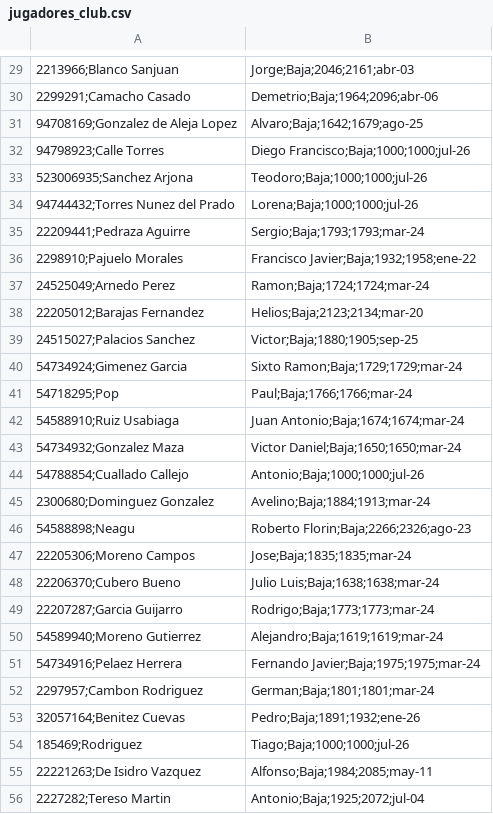
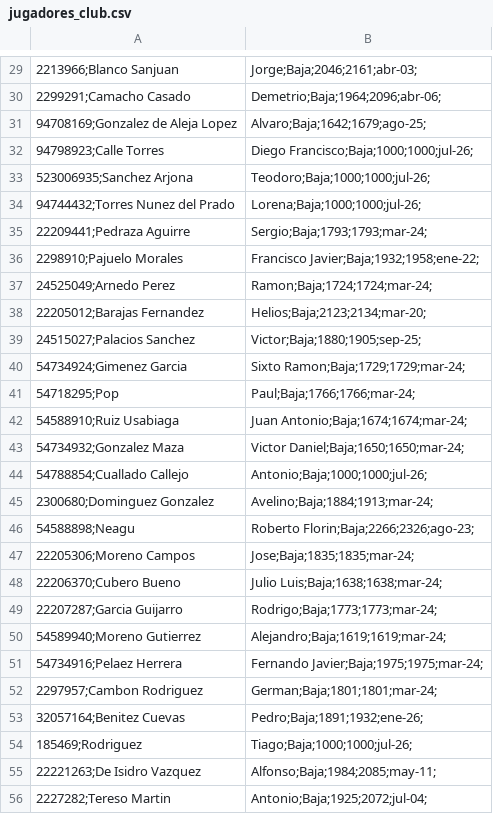
Before and after one commit to SUPREMOCOC/ranking-ajedrez-club, a CSV file: jugadores_club.csv, drawn as a sheet; only a part is shown, gaps mark what is left out; the diff covers the shown part only.

```diff
--- a/jugadores_club.csv
+++ b/jugadores_club.csv
@@ -29,28 +29,28 @@
-2213966;Blanco Sanjuan, Jorge;Baja;2046;2161;abr-03
-2299291;Camacho Casado, Demetrio;Baja;1964;2096;abr-06
-94708169;Gonzalez de Aleja Lopez, Alvaro;Baja;1642;1679;ago-25
-94798923;Calle Torres, Diego Francisco;Baja;1000;1000;jul-26
-523006935;Sanchez Arjona, Teodoro;Baja;1000;1000;jul-26
-94744432;Torres Nunez del Prado, Lorena;Baja;1000;1000;jul-26
-22209441;Pedraza Aguirre, Sergio;Baja;1793;1793;mar-24
-2298910;Pajuelo Morales, Francisco Javier;Baja;1932;1958;ene-22
-24525049;Arnedo Perez, Ramon;Baja;1724;1724;mar-24
-22205012;Barajas Fernandez, Helios;Baja;2123;2134;mar-20
-24515027;Palacios Sanchez, Victor;Baja;1880;1905;sep-25
-54734924;Gimenez Garcia, Sixto Ramon;Baja;1729;1729;mar-24
-54718295;Pop, Paul;Baja;1766;1766;mar-24
-54588910;Ruiz Usabiaga, Juan Antonio;Baja;1674;1674;mar-24
-54734932;Gonzalez Maza, Victor Daniel;Baja;1650;1650;mar-24
-54788854;Cuallado Callejo, Antonio;Baja;1000;1000;jul-26
-2300680;Dominguez Gonzalez, Avelino;Baja;1884;1913;mar-24
-54588898;Neagu, Roberto Florin;Baja;2266;2326;ago-23
-22205306;Moreno Campos, Jose;Baja;1835;1835;mar-24
-22206370;Cubero Bueno, Julio Luis;Baja;1638;1638;mar-24
-22207287;Garcia Guijarro, Rodrigo;Baja;1773;1773;mar-24
-54589940;Moreno Gutierrez, Alejandro;Baja;1619;1619;mar-24
-54734916;Pelaez Herrera, Fernando Javier;Baja;1975;1975;mar-24
-2297957;Cambon Rodriguez, German;Baja;1801;1801;mar-24
-32057164;Benitez Cuevas, Pedro;Baja;1891;1932;ene-26
-185469;Rodriguez, Tiago;Baja;1000;1000;jul-26
-22221263;De Isidro Vazquez, Alfonso;Baja;1984;2085;may-11
-2227282;Tereso Martin, Antonio;Baja;1925;2072;jul-04
+2213966;Blanco Sanjuan, Jorge;Baja;2046;2161;abr-03;
+2299291;Camacho Casado, Demetrio;Baja;1964;2096;abr-06;
+94708169;Gonzalez de Aleja Lopez, Alvaro;Baja;1642;1679;ago-25;
+94798923;Calle Torres, Diego Francisco;Baja;1000;1000;jul-26;
+523006935;Sanchez Arjona, Teodoro;Baja;1000;1000;jul-26;
+94744432;Torres Nunez del Prado, Lorena;Baja;1000;1000;jul-26;
+22209441;Pedraza Aguirre, Sergio;Baja;1793;1793;mar-24;
+2298910;Pajuelo Morales, Francisco Javier;Baja;1932;1958;ene-22;
+24525049;Arnedo Perez, Ramon;Baja;1724;1724;mar-24;
+22205012;Barajas Fernandez, Helios;Baja;2123;2134;mar-20;
+24515027;Palacios Sanchez, Victor;Baja;1880;1905;sep-25;
+54734924;Gimenez Garcia, Sixto Ramon;Baja;1729;1729;mar-24;
+54718295;Pop, Paul;Baja;1766;1766;mar-24;
+54588910;Ruiz Usabiaga, Juan Antonio;Baja;1674;1674;mar-24;
+54734932;Gonzalez Maza, Victor Daniel;Baja;1650;1650;mar-24;
+54788854;Cuallado Callejo, Antonio;Baja;1000;1000;jul-26;
+2300680;Dominguez Gonzalez, Avelino;Baja;1884;1913;mar-24;
+54588898;Neagu, Roberto Florin;Baja;2266;2326;ago-23;
+22205306;Moreno Campos, Jose;Baja;1835;1835;mar-24;
+22206370;Cubero Bueno, Julio Luis;Baja;1638;1638;mar-24;
+22207287;Garcia Guijarro, Rodrigo;Baja;1773;1773;mar-24;
+54589940;Moreno Gutierrez, Alejandro;Baja;1619;1619;mar-24;
+54734916;Pelaez Herrera, Fernando Javier;Baja;1975;1975;mar-24;
+2297957;Cambon Rodriguez, German;Baja;1801;1801;mar-24;
+32057164;Benitez Cuevas, Pedro;Baja;1891;1932;ene-26;
+185469;Rodriguez, Tiago;Baja;1000;1000;jul-26;
+22221263;De Isidro Vazquez, Alfonso;Baja;1984;2085;may-11;
+2227282;Tereso Martin, Antonio;Baja;1925;2072;jul-04;
```
Also changed, not shown: 50 edited cells elsewhere in this file.
